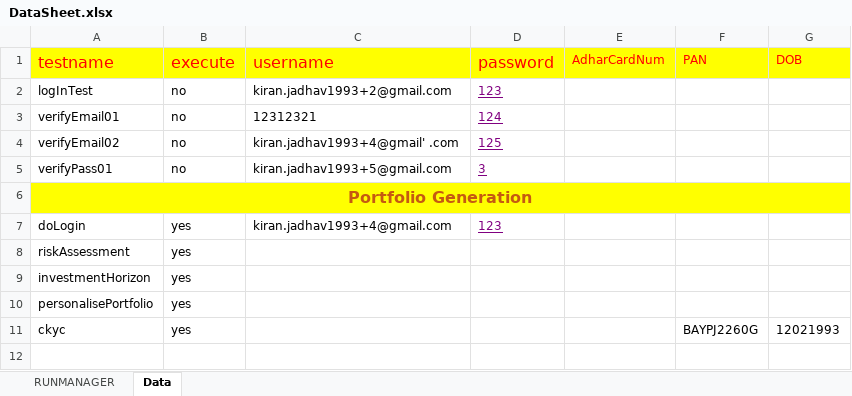
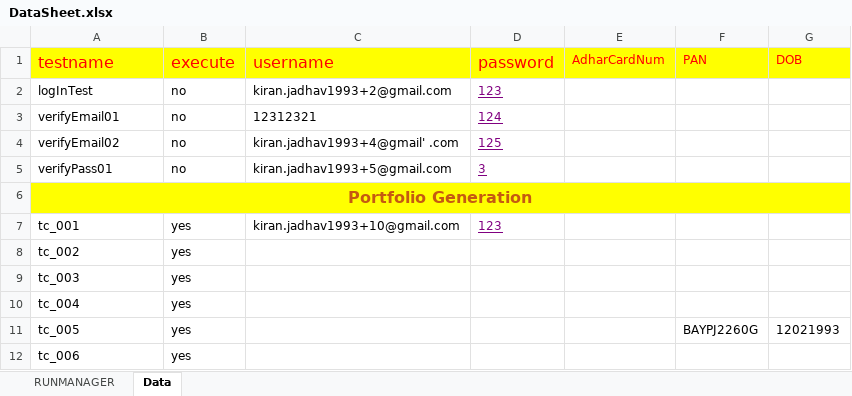
Before and after one commit to mayurgangurde1/JARVIS, an Excel workbook: InterviewTask_TechStalWarts/target/test-classes/excel/DataSheet.xlsx, sheet Data, drawn as a sheet; values as stored, in another font and other column widths than the file's, no borders; the diff names each change by its address in the sheet, - before the commit and + after, or states it on an @@ line.

```diff
--- a/InterviewTask_TechStalWarts/target/test-classes/excel/DataSheet.xlsx (sheet Data)
+++ b/InterviewTask_TechStalWarts/target/test-classes/excel/DataSheet.xlsx (sheet Data)
-A7 (testname): doLogin
+A7 (testname): tc_001
-C7 (username): kiran.jadhav1993+4@gmail.com
+C7 (username): kiran.jadhav1993+10@gmail.com
-A8 (testname): riskAssessment
+A8 (testname): tc_002
-A9 (testname): investmentHorizon
+A9 (testname): tc_003
-A10 (testname): personalisePortfolio
+A10 (testname): tc_004
-A11 (testname): ckyc
+A11 (testname): tc_005
+row 12: tc_006 | yes
```
Also changed, not shown: sheet RUNMANAGER, 49 other files.
